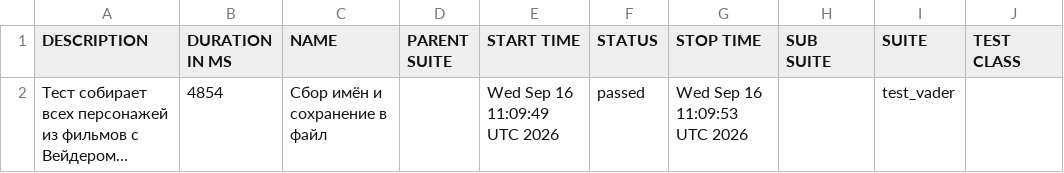
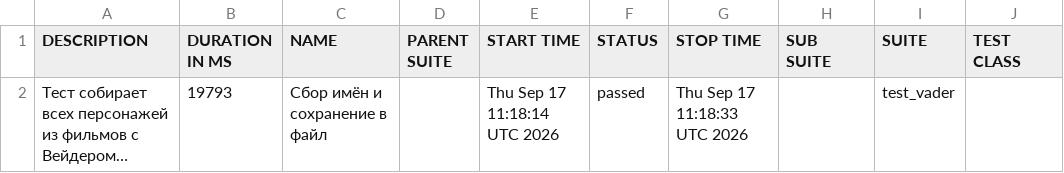
Before and after one commit to Nemets87/Star_Wars_Api_Alex_Smith, a CSV file: data/suites.csv, drawn as a sheet; only a part is shown; long unchanged cells end in …; the diff names each change by its address in the sheet, - before the commit and + after, or states it on an @@ line.

```diff
--- a/data/suites.csv
+++ b/data/suites.csv
-B2 (DURATION IN MS): 4854
+B2 (DURATION IN MS): 19793
-E2 (START TIME): Wed Sep 16 11:09:49 UTC 2026
+E2 (START TIME): Thu Sep 17 11:18:14 UTC 2026
-G2 (STOP TIME): Wed Sep 16 11:09:53 UTC 2026
+G2 (STOP TIME): Thu Sep 17 11:18:33 UTC 2026
```
Also changed, not shown: 18 other files.
